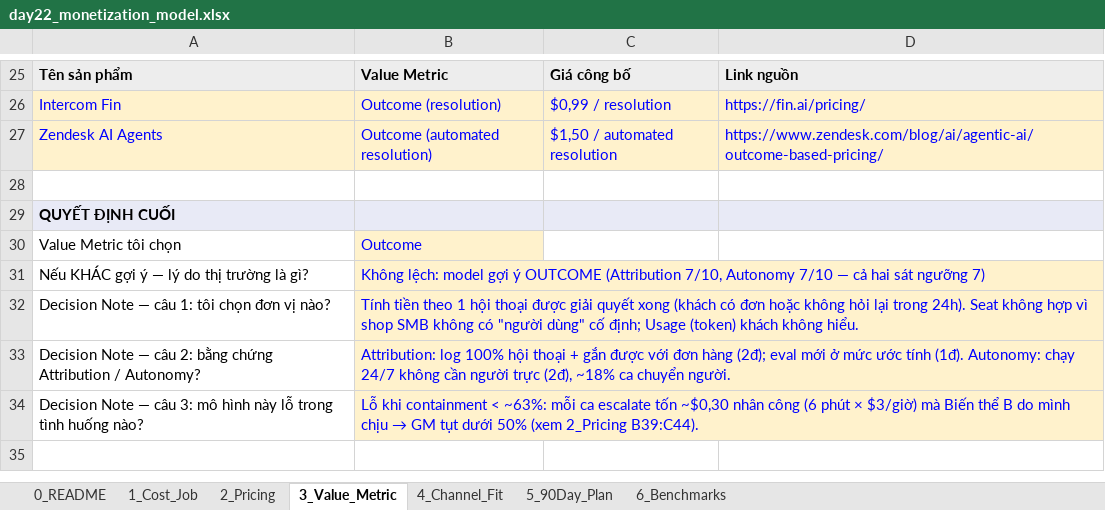
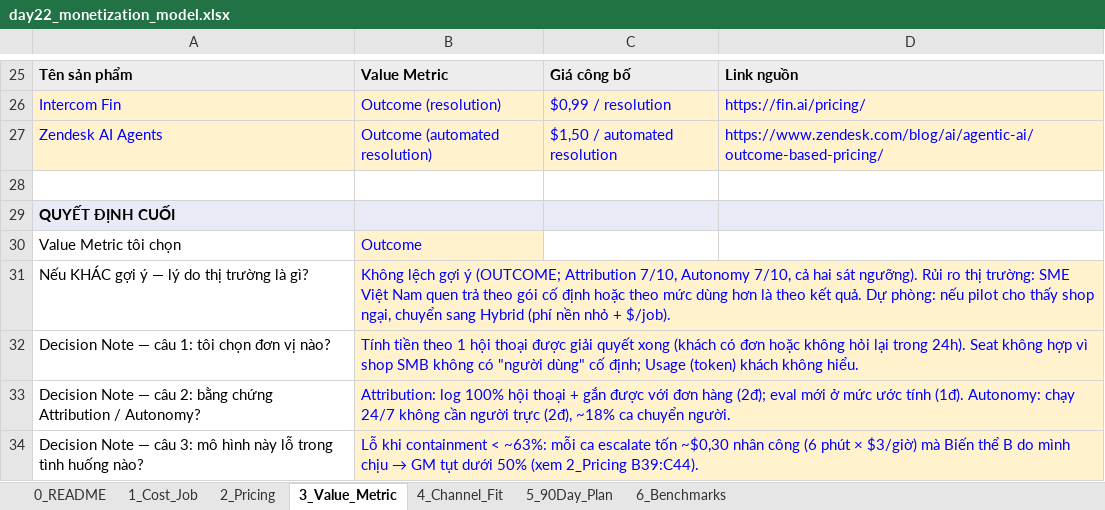
Before and after one commit to tiennl/Track1_Day22_2A202602614_NgoLeThuyTien, an Excel workbook: day22_monetization_model.xlsx, sheet 3_Value_Metric, drawn as a sheet; only a part is shown, gaps mark what is left out; values as stored, in another font and other column widths than the file's, no borders; the diff names each change by its address in the sheet, - before the commit and + after, or states it on an @@ line.

Commit message:
Address review: value metric risk, GM caveat, A/B positioning

```diff
--- a/day22_monetization_model.xlsx (sheet 3_Value_Metric)
+++ b/day22_monetization_model.xlsx (sheet 3_Value_Metric)
-B31: Không lệch: model gợi ý OUTCOME (Attribution 7/10, Autonomy 7/10 — cả hai sát ngưỡng 7)
+B31: Không lệch gợi ý (OUTCOME; Attribution 7/10, Autonomy 7/10, cả hai sát ngưỡng). Rủi ro thị trường: SME Việt Nam quen trả theo gói cố định hoặc theo mức dùng hơn là theo kết quả. Dự phòng: nếu pilot cho thấy shop ngại, chuyển sang Hybrid (phí nền nhỏ + $/job).
```
Also changed, not shown: sheet 2_Pricing, 1 other file.
